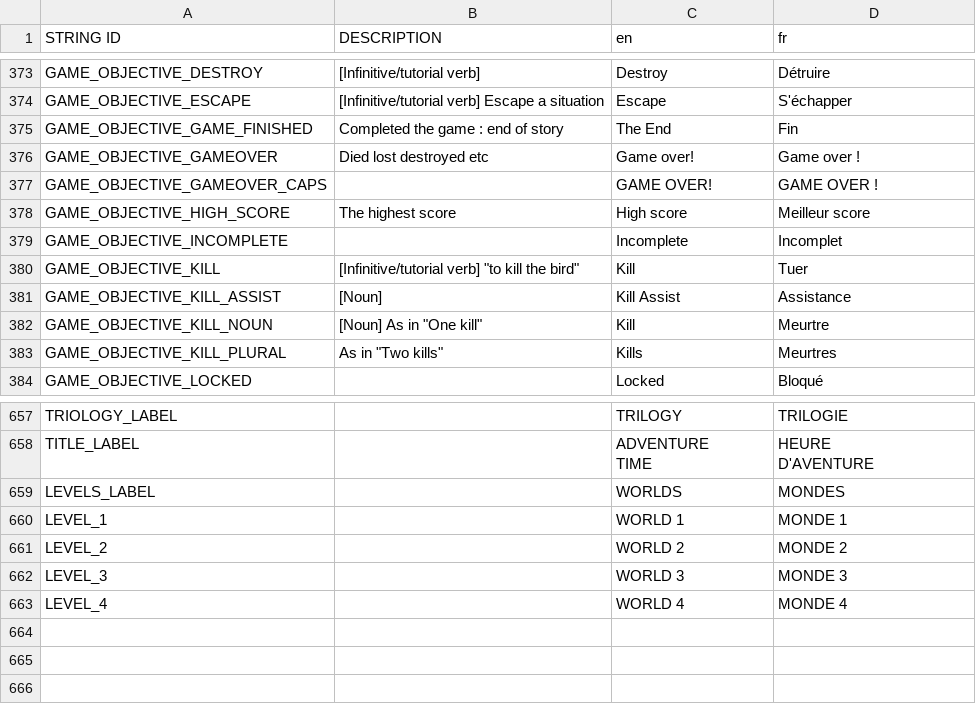
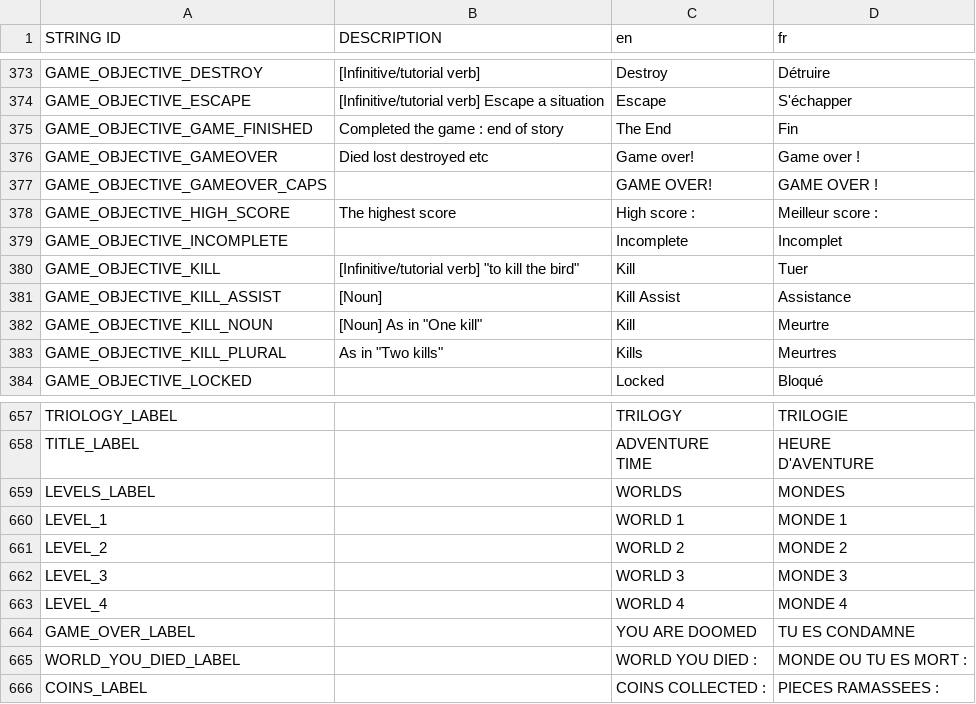
Before and after one commit to jarvylazan/the-rambo-series, a CSV file: assets/UI_Localization/PolyglotGamedev - Master.csv, drawn as a sheet; only a part is shown, gaps mark what is left out.

Commit message:
Translation complete for the game.

```diff
--- a/assets/UI_Localization/PolyglotGamedev - Master.csv
+++ b/assets/UI_Localization/PolyglotGamedev - Master.csv
@@ -377,3 +377,3 @@ GAME_OBJECTIVE_GAMEOVER,Died lost destroyed etc,Game over!,Game over !
 GAME_OBJECTIVE_GAMEOVER_CAPS,,GAME OVER!,GAME OVER !
-GAME_OBJECTIVE_HIGH_SCORE,The highest score,High score,Meilleur score
+GAME_OBJECTIVE_HIGH_SCORE,The highest score,High score :,Meilleur score :
 GAME_OBJECTIVE_INCOMPLETE,,Incomplete,Incomplet
@@ -665 +665,4 @@ LEVEL_3,,WORLD 3,MONDE 3
 LEVEL_4,,WORLD 4,MONDE 4
+GAME_OVER_LABEL,,YOU ARE DOOMED,TU ES CONDAMNE
+WORLD_YOU_DIED_LABEL,,WORLD YOU DIED :,MONDE OU TU ES MORT :
+COINS_LABEL,,COINS COLLECTED :,PIECES RAMASSEES :
```
Also changed, not shown: 5 other files.
